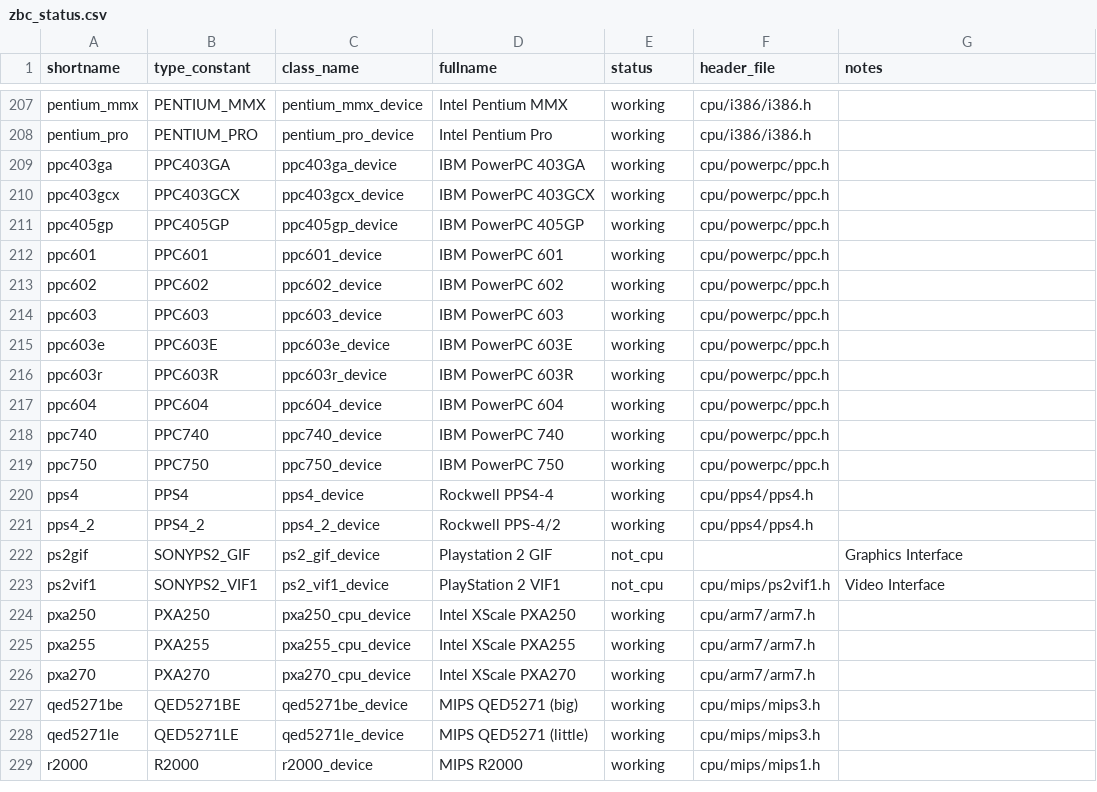
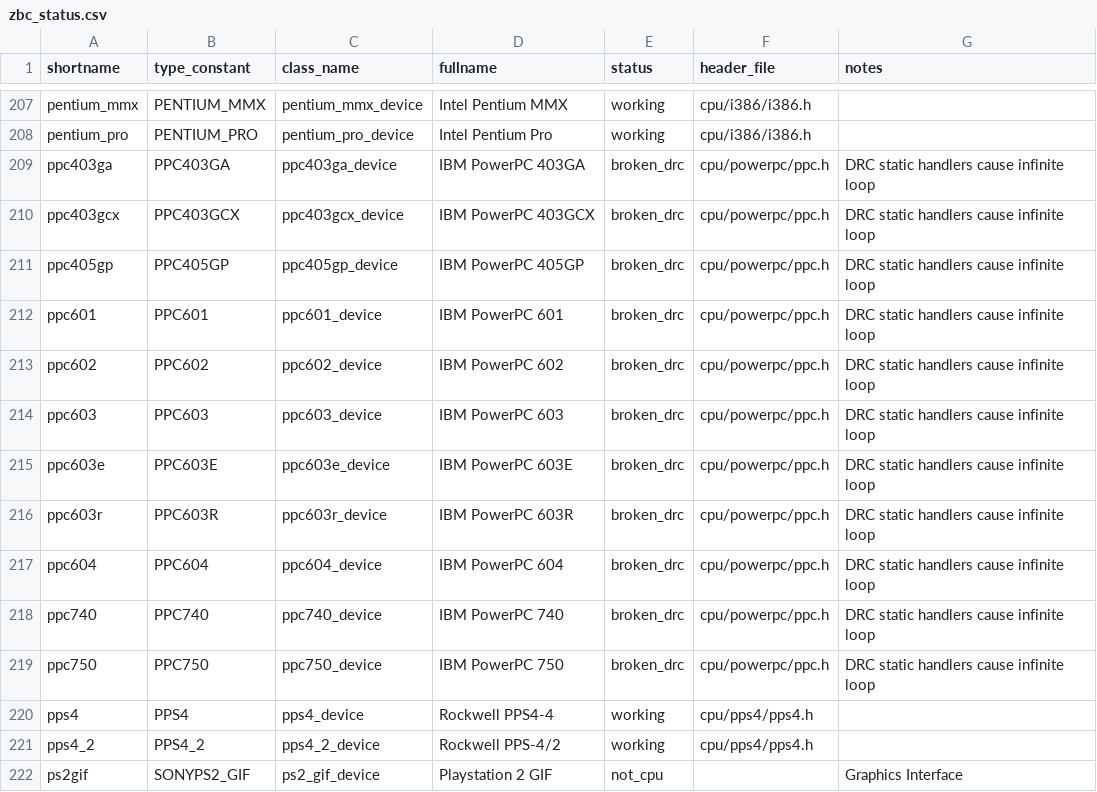
Before and after one commit to johnwbyrd/mame, a CSV file: src/mame/zbc/zbc_status.csv, drawn as a sheet; only a part is shown, gaps mark what is left out; the shorter side is filled out with more unchanged rows.

Commit message:
fix(cpu/powerpc): Mark various PowerPC CPUs as broken_drc
The status of multiple IBM PowerPC CPUs (403GA, 403GCX, 405GP, 601, 602, 603, 603E, 603R, 604, 740, 750) has been updated from 'working' to 'broken_drc'. This change was made because DRC static handlers for these specific CPU models were found to cause an infinite loop, rendering them non-functional under dynamic recompilation.

The `zbc_status.csv` file has been updated to reflect these issues, and the associated auto-generated files (`zbcgen.hpp`, `zbcgen.ipp`) have been regenerated to synchronize the CPU status counts.

(cherry picked from commit a0db1be0e5db0c1dac95a04f68cfbad93ee4548d)

```diff
--- a/src/mame/zbc/zbc_status.csv
+++ b/src/mame/zbc/zbc_status.csv
@@ -208,13 +208,13 @@ pentium_mmx,PENTIUM_MMX,pentium_mmx_device,Intel Pentium MMX,working,cpu/i386/i3
 pentium_pro,PENTIUM_PRO,pentium_pro_device,Intel Pentium Pro,working,cpu/i386/i386.h,
-ppc403ga,PPC403GA,ppc403ga_device,IBM PowerPC 403GA,working,cpu/powerpc/ppc.h,
-ppc403gcx,PPC403GCX,ppc403gcx_device,IBM PowerPC 403GCX,working,cpu/powerpc/ppc.h,
-ppc405gp,PPC405GP,ppc405gp_device,IBM PowerPC 405GP,working,cpu/powerpc/ppc.h,
-ppc601,PPC601,ppc601_device,IBM PowerPC 601,working,cpu/powerpc/ppc.h,
-ppc602,PPC602,ppc602_device,IBM PowerPC 602,working,cpu/powerpc/ppc.h,
-ppc603,PPC603,ppc603_device,IBM PowerPC 603,working,cpu/powerpc/ppc.h,
-ppc603e,PPC603E,ppc603e_device,IBM PowerPC 603E,working,cpu/powerpc/ppc.h,
-ppc603r,PPC603R,ppc603r_device,IBM PowerPC 603R,working,cpu/powerpc/ppc.h,
-ppc604,PPC604,ppc604_device,IBM PowerPC 604,working,cpu/powerpc/ppc.h,
-ppc740,PPC740,ppc740_device,IBM PowerPC 740,working,cpu/powerpc/ppc.h,
-ppc750,PPC750,ppc750_device,IBM PowerPC 750,working,cpu/powerpc/ppc.h,
+ppc403ga,PPC403GA,ppc403ga_device,IBM PowerPC 403GA,broken_drc,cpu/powerpc/ppc.h,DRC static handlers cause infinite loop
+ppc403gcx,PPC403GCX,ppc403gcx_device,IBM PowerPC 403GCX,broken_drc,cpu/powerpc/ppc.h,DRC static handlers cause infinite loop
+ppc405gp,PPC405GP,ppc405gp_device,IBM PowerPC 405GP,broken_drc,cpu/powerpc/ppc.h,DRC static handlers cause infinite loop
+ppc601,PPC601,ppc601_device,IBM PowerPC 601,broken_drc,cpu/powerpc/ppc.h,DRC static handlers cause infinite loop
+ppc602,PPC602,ppc602_device,IBM PowerPC 602,broken_drc,cpu/powerpc/ppc.h,DRC static handlers cause infinite loop
+ppc603,PPC603,ppc603_device,IBM PowerPC 603,broken_drc,cpu/powerpc/ppc.h,DRC static handlers cause infinite loop
+ppc603e,PPC603E,ppc603e_device,IBM PowerPC 603E,broken_drc,cpu/powerpc/ppc.h,DRC static handlers cause infinite loop
+ppc603r,PPC603R,ppc603r_device,IBM PowerPC 603R,broken_drc,cpu/powerpc/ppc.h,DRC static handlers cause infinite loop
+ppc604,PPC604,ppc604_device,IBM PowerPC 604,broken_drc,cpu/powerpc/ppc.h,DRC static handlers cause infinite loop
+ppc740,PPC740,ppc740_device,IBM PowerPC 740,broken_drc,cpu/powerpc/ppc.h,DRC static handlers cause infinite loop
+ppc750,PPC750,ppc750_device,IBM PowerPC 750,broken_drc,cpu/powerpc/ppc.h,DRC static handlers cause infinite loop
 pps4,PPS4,pps4_device,Rockwell PPS4-4,working,cpu/pps4/pps4.h,
```
Also changed, not shown: 2 other files.
